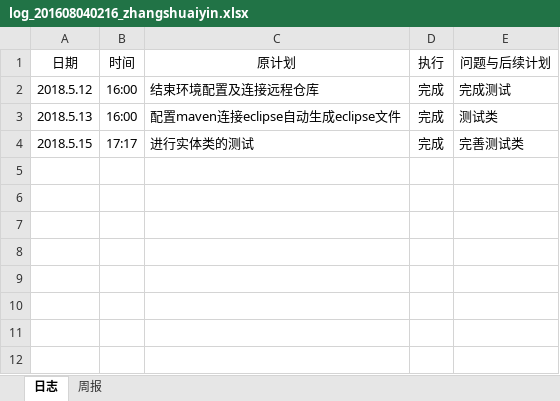
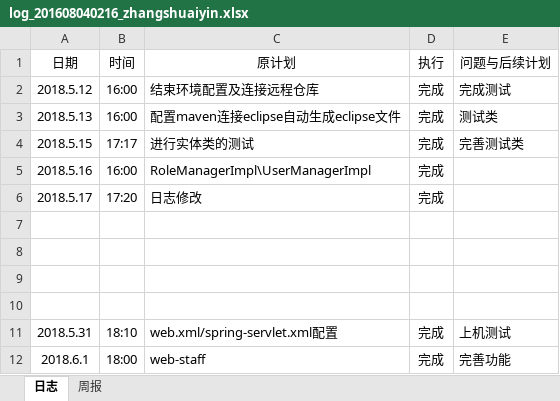
Before and after one commit to zouguo0212/express, an Excel workbook: doc/log/log_201608040216_zhangshuaiyin.xlsx, sheet 日志, drawn as a sheet; values as stored, in another font and other column widths than the file's, no borders; the diff names each change by its address in the sheet, - before the commit and + after, or states it on an @@ line.

Commit message:
log

```diff
--- a/doc/log/log_201608040216_zhangshuaiyin.xlsx (sheet 日志)
+++ b/doc/log/log_201608040216_zhangshuaiyin.xlsx (sheet 日志)
+row 5: 2018.5.16 | 16:00 | RoleManagerImpl\UserManagerImpl | 完成
+row 6: 2018.5.17 | 17:20 | 日志修改 | 完成
+row 7: (empty)
+row 8: (empty)
+row 9: (empty)
+row 10: (empty)
+row 11: 2018.5.31 | 18:10 | web.xml/spring-servlet.xml配置 | 完成 | 上机测试
+row 12: 2018.6.1 | 18:00 | web-staff | 完成 | 完善功能
```
